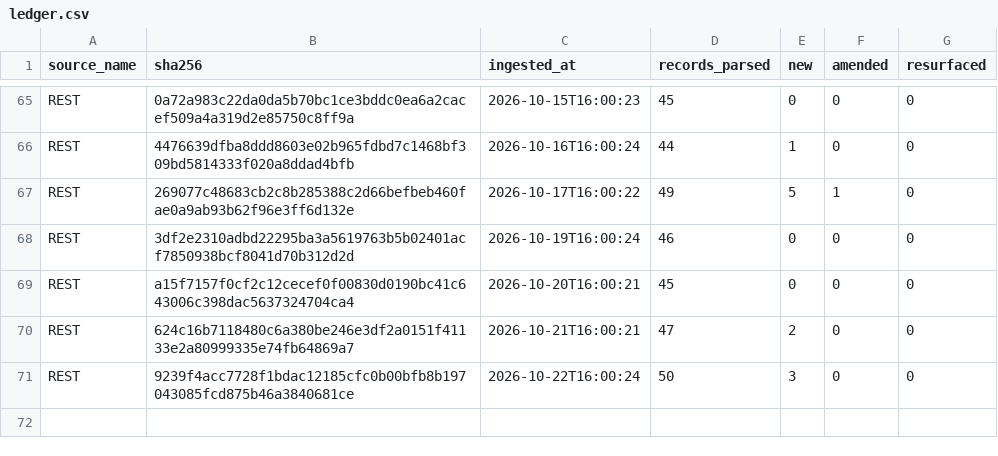
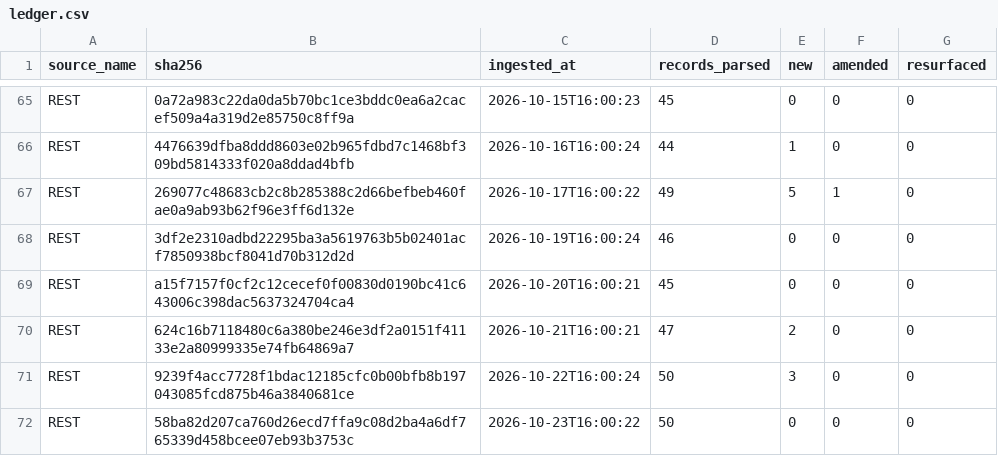
Before and after one commit to mapmaticsgis-maker/gis-permit-intel, a CSV file: data/la/ledger.csv, drawn as a sheet; only a part is shown, gaps mark what is left out.

```diff
--- a/data/la/ledger.csv
+++ b/data/la/ledger.csv
@@ -71 +71,2 @@ REST,624c16b7118480c6a380be246e3df2a0151f41133e2a80999335e74fb64869a7,2026-10-21
 REST,9239f4acc7728f1bdac12185cfc0b00bfb8b197043085fcd875b46a3840681ce,2026-10-22T16:00:24,50,3,0,0
+REST,58ba82d207ca760d26ecd7ffa9c08d2ba4a6df765339d458bcee07eb93b3753c,2026-10-23T16:00:22,50,0,0,0
```
Also changed, not shown: data/la/master.csv, data/run_log.csv, 4 other files.
